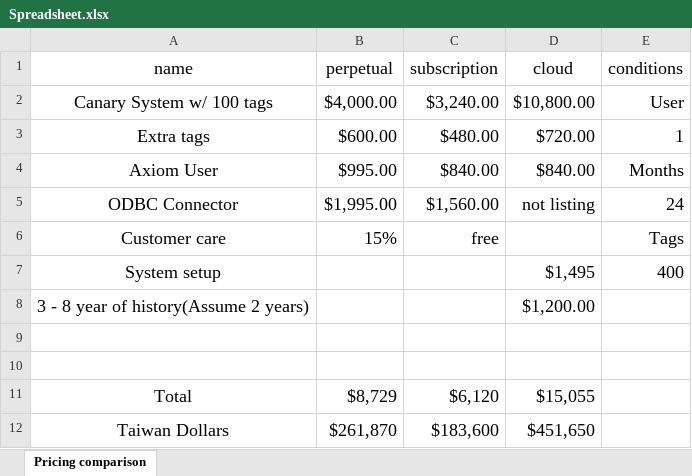
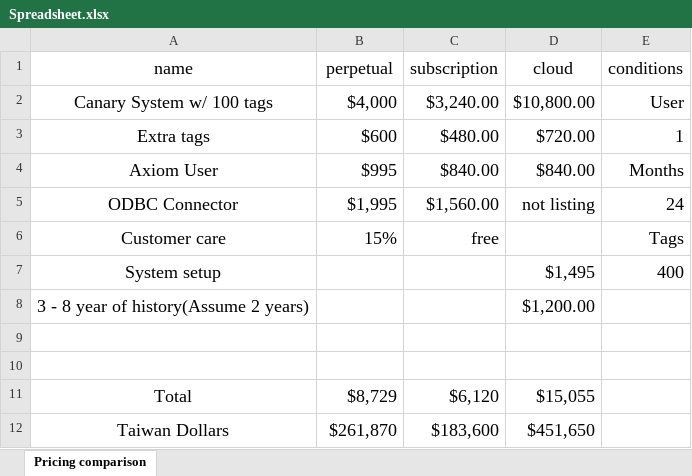
Before and after one commit to osalab/Vibration, an Excel workbook: Spreadsheet.xlsx, sheet Pricing comparison, drawn as a sheet; values as stored, in another font and other column widths than the file's, no borders; table styles not drawn; the diff names each change by its address in the sheet, - before the commit and + after, or states it on an @@ line.

Commit message:
update

```diff
--- a/Spreadsheet.xlsx (sheet Pricing comparison)
+++ b/Spreadsheet.xlsx (sheet Pricing comparison)
-B2 (perpetual): $4,000.00
+B2 (perpetual): $4,000
-B3 (perpetual): $600.00
+B3 (perpetual): $600
-B4 (perpetual): $995.00
+B4 (perpetual): $995
-B5 (perpetual): $1,995.00
+B5 (perpetual): $1,995
```
